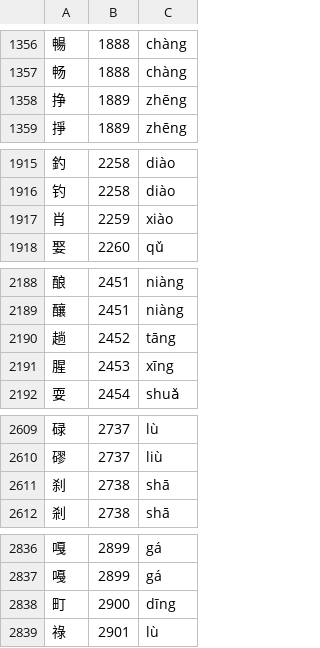
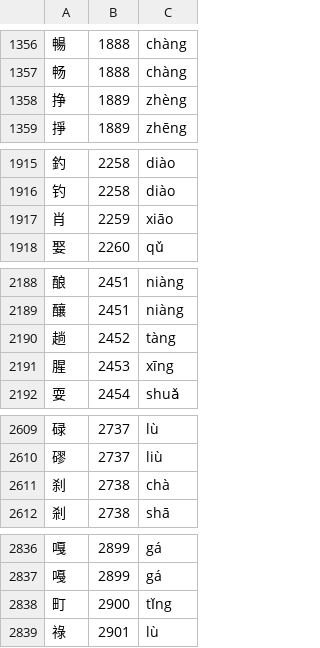
Before and after one commit to scartoon/koreader-interlinear-pinyin, a TSV file: interlinearpinyin.koplugin/data/chars.tsv, drawn as a sheet; only a part is shown, gaps mark what is left out; the diff covers the shown part only.

```diff
--- a/interlinearpinyin.koplugin/data/chars.tsv
+++ b/interlinearpinyin.koplugin/data/chars.tsv
@@ -1357,3 +1357,3 @@
 畅	1888	chàng
-挣	1889	zhēng
+挣	1889	zhèng
 掙	1889	zhēng
@@ -1916,3 +1916,3 @@
 钓	2258	diào
-肖	2259	xiào
+肖	2259	xiāo
 娶	2260	qǔ
@@ -2189,3 +2189,3 @@
 釀	2451	niàng
-趟	2452	tāng
+趟	2452	tàng
 腥	2453	xīng
@@ -2610,3 +2610,3 @@
 磟	2737	liù
-刹	2738	shā
+刹	2738	chà
 剎	2738	shā
@@ -2837,3 +2837,3 @@
 嘠	2899	gá
-町	2900	dīng
+町	2900	tǐng
 祿	2901	lù
```
Also changed, not shown: 14 edited cells elsewhere in this file, interlinearpinyin.koplugin/data/words.tsv, tools/overrides.tsv, 21 other files.
